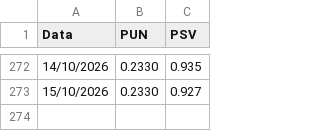
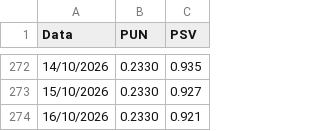
Before and after one commit to paolotazzini/schedule, a CSV file: storico_prezzi.csv, drawn as a sheet; only a part is shown, gaps mark what is left out; the diff names each change by its address in the sheet, - before the commit and + after, or states it on an @@ line.

```diff
--- a/storico_prezzi.csv
+++ b/storico_prezzi.csv
+row 274: 16/10/2026 | 0.2330 | 0.921
```
